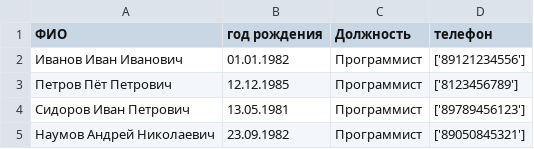
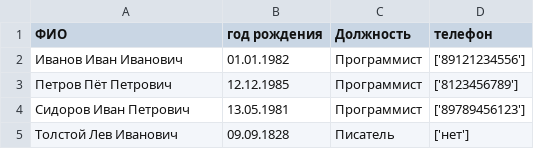
Before and after one commit to NaumovAndrey/pythonGB, a CSV file: homeworks/homework_8/ch05_07.csv, drawn as a sheet.

```diff
--- a/homeworks/homework_8/ch05_07.csv
+++ b/homeworks/homework_8/ch05_07.csv
@@ -4,2 +4,2 @@
 Сидоров Иван Петрович, 13.05.1981, Программист, ['89789456123']
-Наумов Андрей Николаевич, 23.09.1982, Программист, ['89050845321']
+Толстой Лев Иванович, 09.09.1828, Писатель, ['нет']
```
Also changed, not shown: 2 other files.
